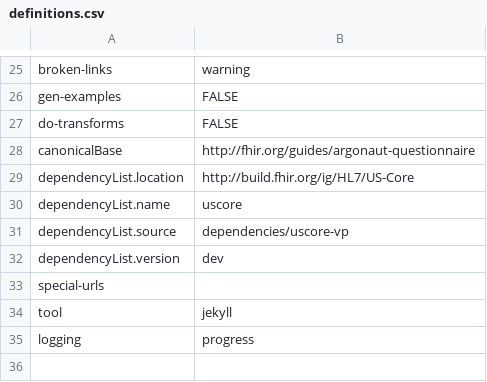
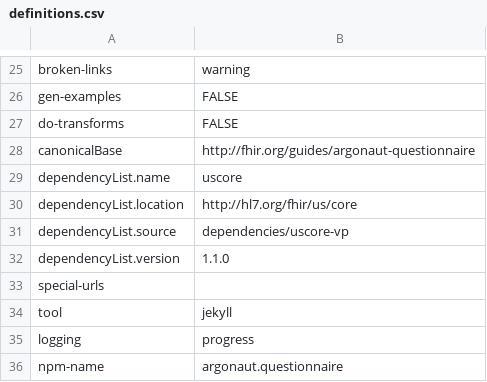
Before and after one commit to argonautproject/questionnaire, a CSV file: definitions.csv, drawn as a sheet; only a part is shown, gaps mark what is left out.

```diff
--- a/definitions.csv
+++ b/definitions.csv
@@ -28,6 +28,6 @@ do-transforms,FALSE
 canonicalBase,http://fhir.org/guides/argonaut-questionnaire
-dependencyList.location,http://build.fhir.org/ig/HL7/US-Core
 dependencyList.name,uscore
+dependencyList.location,http://hl7.org/fhir/us/core
 dependencyList.source,dependencies/uscore-vp
-dependencyList.version,dev
+dependencyList.version,1.1.0
 special-urls,
@@ -35 +35,2 @@ tool,jekyll
 logging,progress
+npm-name,argonaut.questionnaire
```
Also changed, not shown: 30 other files.
